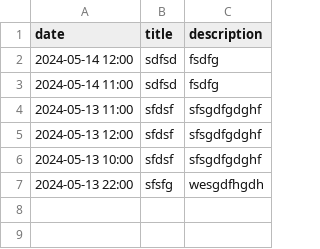
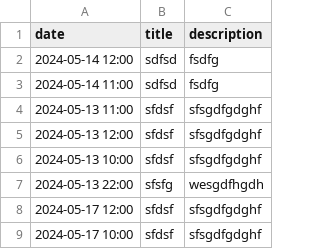
Before and after one commit to MeRytis/daily-planner, a CSV file: data/events.csv, drawn as a sheet.

```diff
--- a/data/events.csv
+++ b/data/events.csv
@@ -7 +7,3 @@ date,title,description
 2024-05-13 22:00,sfsfg,wesgdfhgdh
+2024-05-17 12:00,sfdsf,sfsgdfgdghf
+2024-05-17 10:00,sfdsf,sfsgdfgdghf
```
Also changed, not shown: 4 other files.
